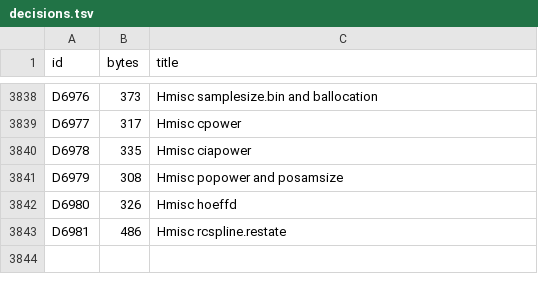
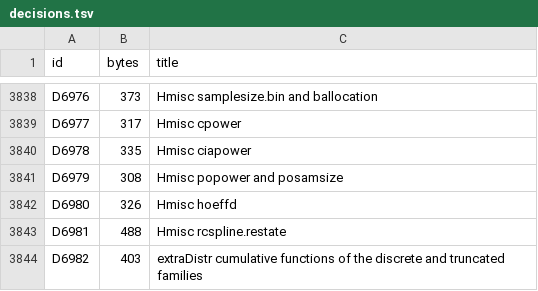
Before and after one commit to nebosa-company/neper, a TSV file: docs/digest/decisions.tsv, drawn as a sheet; only a part is shown, gaps mark what is left out.

```diff
--- a/docs/digest/decisions.tsv
+++ b/docs/digest/decisions.tsv
@@ -3842,2 +3842,3 @@ D6979	308	Hmisc popower and posamsize
 D6980	326	Hmisc hoeffd
-D6981	486	Hmisc rcspline.restate
+D6981	488	Hmisc rcspline.restate
+D6982	403	extraDistr cumulative functions of the discrete and truncated families
```
Also changed, not shown: docs/digest/queue.tsv, 7 other files.
